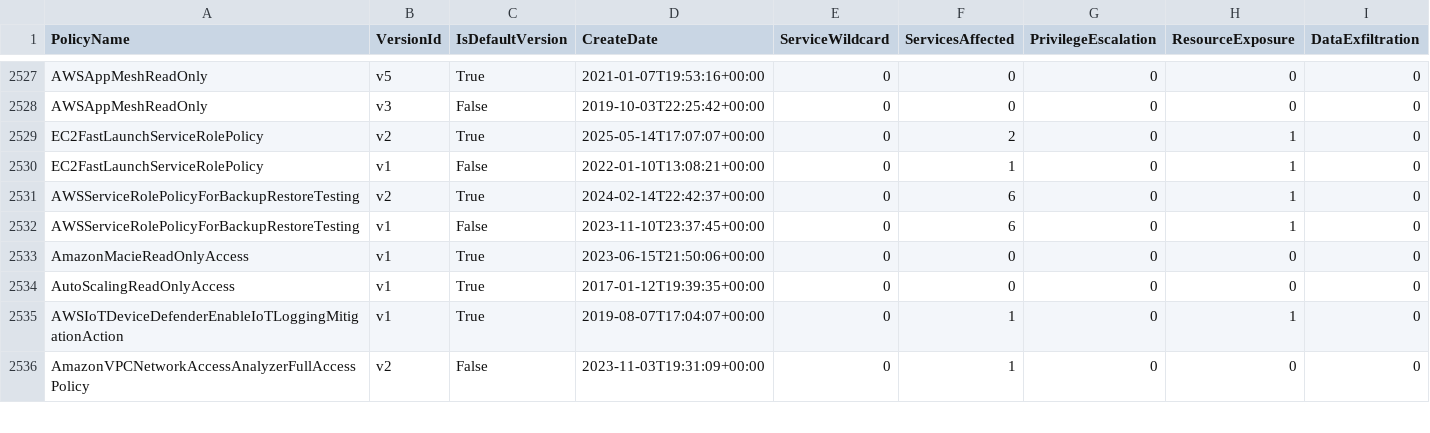
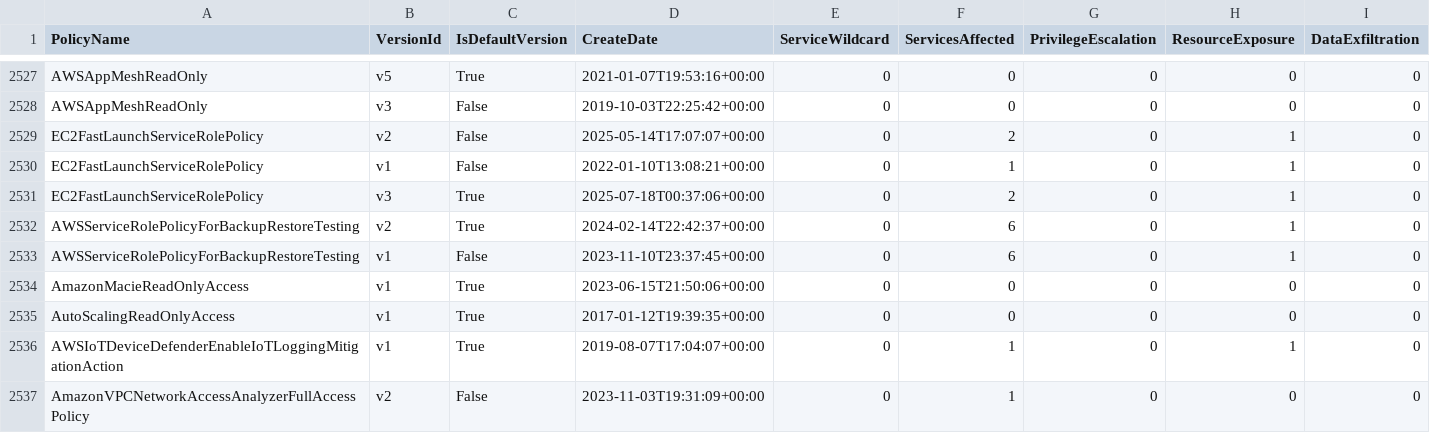
Before and after one commit to tenchi-security/camp, a CSV file: versions_summary.csv, drawn as a sheet; only a part is shown, gaps mark what is left out; rows hold the shown columns only; the diff names each change by its address in the sheet, - before the commit and + after, or states it on an @@ line.

```diff
--- a/versions_summary.csv
+++ b/versions_summary.csv
-C2529 (IsDefaultVersion): True
+C2529 (IsDefaultVersion): False
+row 2531: EC2FastLaunchServiceRolePolicy | v3 | True | 2025-07-18T00:37:06+00:00 | 0 | 2 | 0 | 1 | 0
```
Also changed, not shown: 5 other files.
